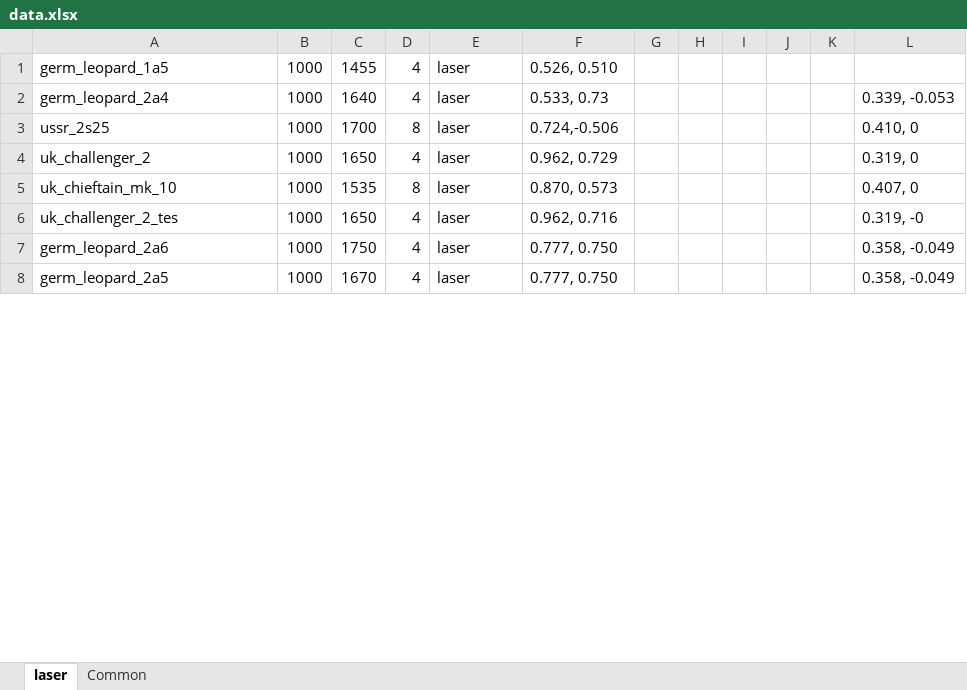
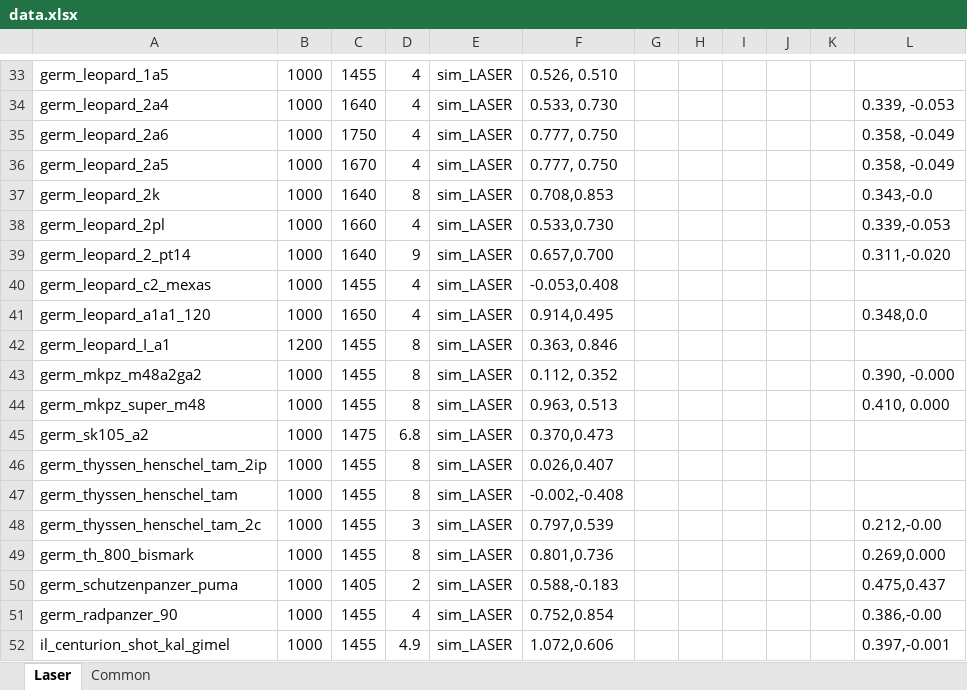
Before and after one commit to ShubbeLeontij/sightgenerator, an Excel workbook: data.xlsx, sheet Laser, drawn as a sheet; only a part is shown, gaps mark what is left out; values as stored, in another font and other column widths than the file's, no cell formats; removed rows and columns are numbered as before the commit, all else as after; the diff covers the shown part only; the diff names each change by its address in the sheet, - before the commit and + after, or states it on an @@ line.

```diff
--- a/data.xlsx (sheet Laser)
+++ b/data.xlsx (sheet Laser)
-sheet tab: laser
+sheet tab: Laser
-E33:E34: laser
+E33:E34: sim_LASER
-F34: 0.533, 0.73
+F34: 0.533, 0.730
-row 3: ussr_2s25 | 1000 | 1700 | 8 | laser | 0.724,-0.506 |  |  |  |  |  | 0.410, 0
-row 4: uk_challenger_2 | 1000 | 1650 | 4 | laser | 0.962, 0.729 |  |  |  |  |  | 0.319, 0
-row 5: uk_chieftain_mk_10 | 1000 | 1535 | 8 | laser | 0.870, 0.573 |  |  |  |  |  | 0.407, 0
-row 6: uk_challenger_2_tes | 1000 | 1650 | 4 | laser | 0.962, 0.716 |  |  |  |  |  | 0.319, -0
-E35:E36: laser
+E35:E36: sim_LASER
+row 37: germ_leopard_2k | 1000 | 1640 | 8 | sim_LASER | 0.708,0.853 |  |  |  |  |  | 0.343,-0.0
+row 38: germ_leopard_2pl | 1000 | 1660 | 4 | sim_LASER | 0.533,0.730 |  |  |  |  |  | 0.339,-0.053
+row 39: germ_leopard_2_pt14 | 1000 | 1640 | 9 | sim_LASER | 0.657,0.700 |  |  |  |  |  | 0.311,-0.020
+row 40: germ_leopard_c2_mexas | 1000 | 1455 | 4 | sim_LASER | -0.053,0.408
+row 41: germ_leopard_a1a1_120 | 1000 | 1650 | 4 | sim_LASER | 0.914,0.495 |  |  |  |  |  | 0.348,0.0
+row 42: germ_leopard_I_a1 | 1200 | 1455 | 8 | sim_LASER | 0.363, 0.846
+row 43: germ_mkpz_m48a2ga2 | 1000 | 1455 | 8 | sim_LASER | 0.112, 0.352 |  |  |  |  |  | 0.390, -0.000
+row 44: germ_mkpz_super_m48 | 1000 | 1455 | 8 | sim_LASER | 0.963, 0.513 |  |  |  |  |  | 0.410, 0.000
+row 45: germ_sk105_a2 | 1000 | 1475 | 6.8 | sim_LASER | 0.370,0.473
+row 46: germ_thyssen_henschel_tam_2ip | 1000 | 1455 | 8 | sim_LASER | 0.026,0.407
+row 47: germ_thyssen_henschel_tam | 1000 | 1455 | 8 | sim_LASER | -0.002,-0.408
+row 48: germ_thyssen_henschel_tam_2c | 1000 | 1455 | 3 | sim_LASER | 0.797,0.539 |  |  |  |  |  | 0.212,-0.00
+row 49: germ_th_800_bismark | 1000 | 1455 | 8 | sim_LASER | 0.801,0.736 |  |  |  |  |  | 0.269,0.000
+row 50: germ_schutzenpanzer_puma | 1000 | 1405 | 2 | sim_LASER | 0.588,-0.183 |  |  |  |  |  | 0.475,0.437
+row 51: germ_radpanzer_90 | 1000 | 1455 | 4 | sim_LASER | 0.752,0.854 |  |  |  |  |  | 0.386,-0.00
+row 52: il_centurion_shot_kal_gimel | 1000 | 1455 | 4.9 | sim_LASER | 1.072,0.606 |  |  |  |  |  | 0.397,-0.001
```
Also changed, not shown: 133 added rows and 4 edited cells elsewhere in this sheet, sheet Common, cell formats, 3 other files.
